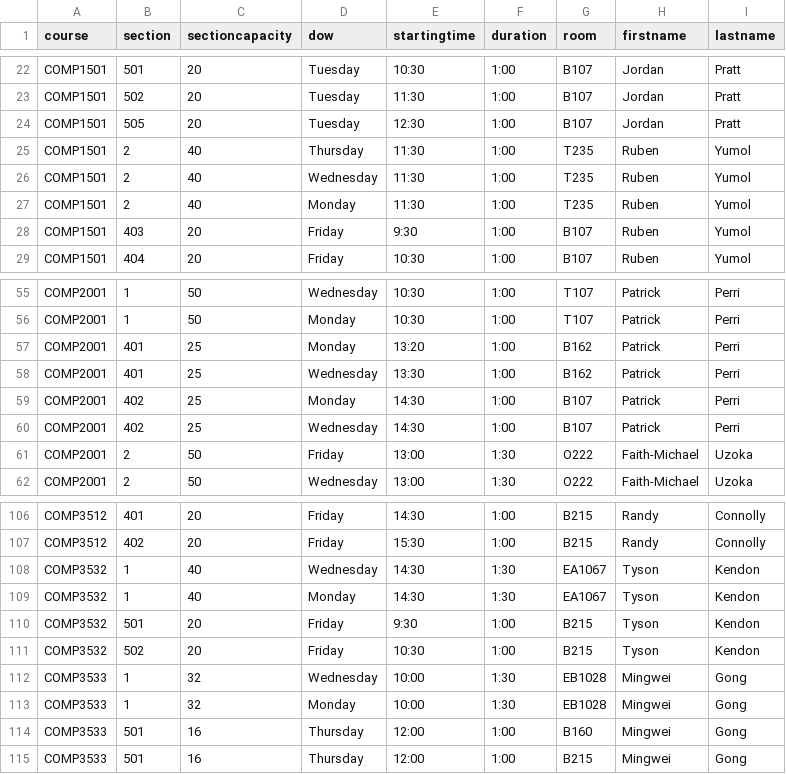
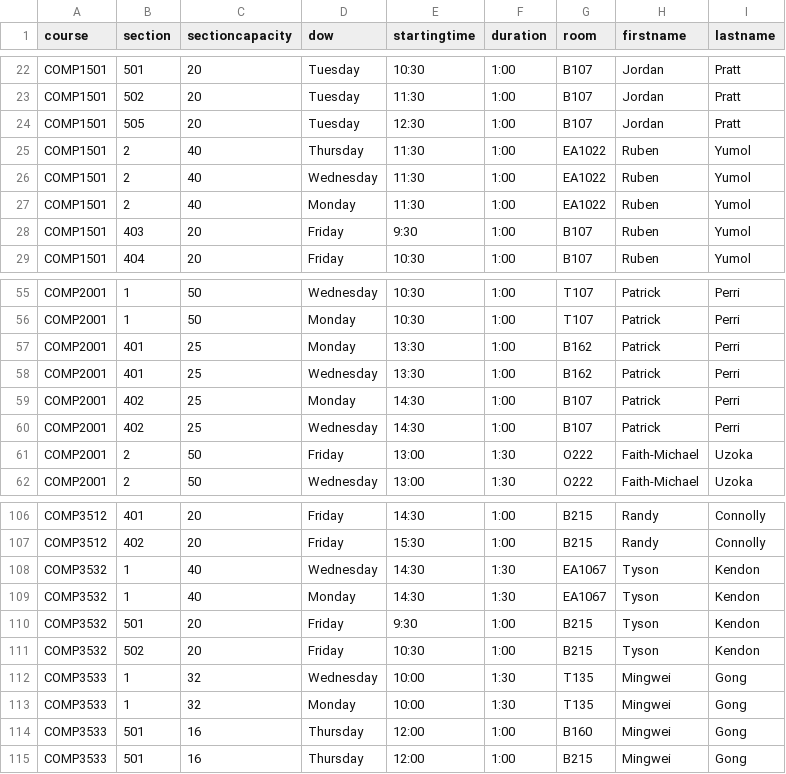
Before and after one commit to jpratt-mru/maco.calendar.datafiles, a CSV file: 2019.04.schedule.csv, drawn as a sheet; only a part is shown, gaps mark what is left out.

Commit message:
room changes + pat 2001 time change

```diff
--- a/2019.04.schedule.csv
+++ b/2019.04.schedule.csv
@@ -24,5 +24,5 @@ COMP1501,502,20,Tuesday,11:30,1:00,B107,Jordan,Pratt
 COMP1501,505,20,Tuesday,12:30,1:00,B107,Jordan,Pratt
-COMP1501,2,40,Thursday,11:30,1:00,T235,Ruben,Yumol
-COMP1501,2,40,Wednesday,11:30,1:00,T235,Ruben,Yumol
-COMP1501,2,40,Monday,11:30,1:00,T235,Ruben,Yumol
+COMP1501,2,40,Thursday,11:30,1:00,EA1022,Ruben,Yumol
+COMP1501,2,40,Wednesday,11:30,1:00,EA1022,Ruben,Yumol
+COMP1501,2,40,Monday,11:30,1:00,EA1022,Ruben,Yumol
 COMP1501,403,20,Friday,9:30,1:00,B107,Ruben,Yumol
@@ -56,3 +56,3 @@ COMP2001,1,50,Wednesday,10:30,1:00,T107,Patrick,Perri
 COMP2001,1,50,Monday,10:30,1:00,T107,Patrick,Perri
-COMP2001,401,25,Monday,13:20,1:00,B162,Patrick,Perri
+COMP2001,401,25,Monday,13:30,1:00,B162,Patrick,Perri
 COMP2001,401,25,Wednesday,13:30,1:00,B162,Patrick,Perri
@@ -111,4 +111,4 @@ COMP3532,501,20,Friday,9:30,1:00,B215,Tyson,Kendon
 COMP3532,502,20,Friday,10:30,1:00,B215,Tyson,Kendon
-COMP3533,1,32,Wednesday,10:00,1:30,EB1028,Mingwei,Gong
-COMP3533,1,32,Monday,10:00,1:30,EB1028,Mingwei,Gong
+COMP3533,1,32,Wednesday,10:00,1:30,T135,Mingwei,Gong
+COMP3533,1,32,Monday,10:00,1:30,T135,Mingwei,Gong
 COMP3533,501,16,Thursday,12:00,1:00,B160,Mingwei,Gong
```
